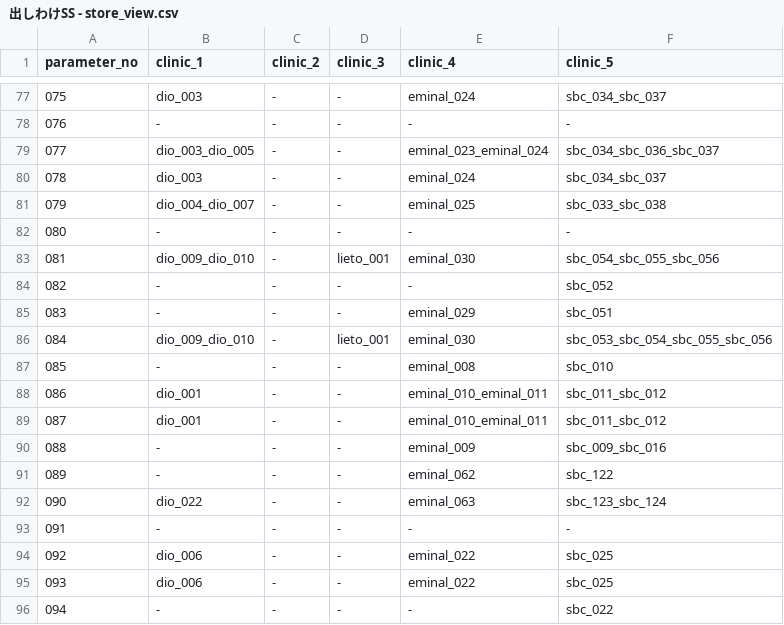
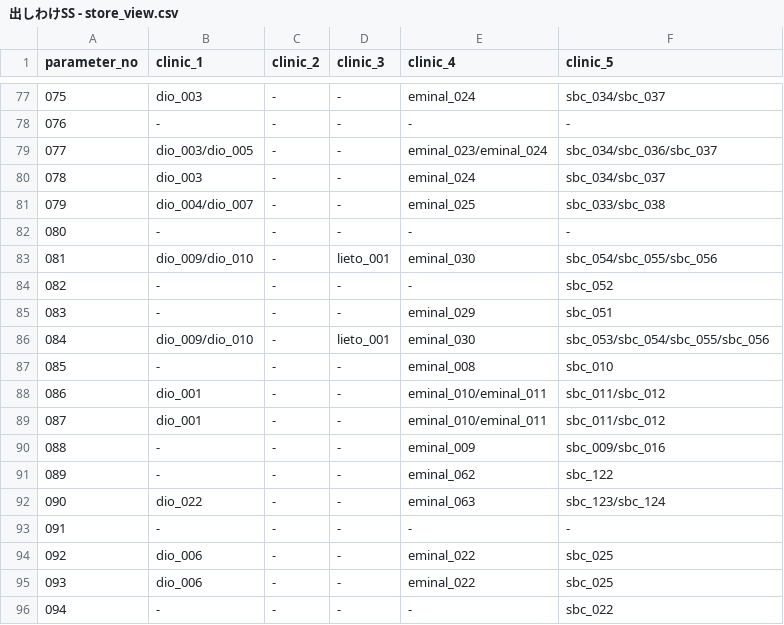
Before and after one commit to sennaoyuki/format_Site_2_-structure, a CSV file: public/data/出しわけSS - store_view.csv, drawn as a sheet; only a part is shown, gaps mark what is left out; the diff covers the shown part only.

```diff
--- a/public/data/出しわけSS - store_view.csv
+++ b/public/data/出しわけSS - store_view.csv
@@ -77,17 +77,17 @@ parameter_no,clinic_1,clinic_2,clinic_3,clinic_4,clinic_5
-075,dio_003,-,-,eminal_024,sbc_034_sbc_037
+075,dio_003,-,-,eminal_024,sbc_034/sbc_037
 076,-,-,-,-,-
-077,dio_003_dio_005,-,-,eminal_023_eminal_024,sbc_034_sbc_036_sbc_037
-078,dio_003,-,-,eminal_024,sbc_034_sbc_037
-079,dio_004_dio_007,-,-,eminal_025,sbc_033_sbc_038
+077,dio_003/dio_005,-,-,eminal_023/eminal_024,sbc_034/sbc_036/sbc_037
+078,dio_003,-,-,eminal_024,sbc_034/sbc_037
+079,dio_004/dio_007,-,-,eminal_025,sbc_033/sbc_038
 080,-,-,-,-,-
-081,dio_009_dio_010,-,lieto_001,eminal_030,sbc_054_sbc_055_sbc_056
+081,dio_009/dio_010,-,lieto_001,eminal_030,sbc_054/sbc_055/sbc_056
 082,-,-,-,-,sbc_052
 083,-,-,-,eminal_029,sbc_051
-084,dio_009_dio_010,-,lieto_001,eminal_030,sbc_053_sbc_054_sbc_055_sbc_056
+084,dio_009/dio_010,-,lieto_001,eminal_030,sbc_053/sbc_054/sbc_055/sbc_056
 085,-,-,-,eminal_008,sbc_010
-086,dio_001,-,-,eminal_010_eminal_011,sbc_011_sbc_012
-087,dio_001,-,-,eminal_010_eminal_011,sbc_011_sbc_012
-088,-,-,-,eminal_009,sbc_009_sbc_016
+086,dio_001,-,-,eminal_010/eminal_011,sbc_011/sbc_012
+087,dio_001,-,-,eminal_010/eminal_011,sbc_011/sbc_012
+088,-,-,-,eminal_009,sbc_009/sbc_016
 089,-,-,-,eminal_062,sbc_122
-090,dio_022,-,-,eminal_063,sbc_123_sbc_124
+090,dio_022,-,-,eminal_063,sbc_123/sbc_124
 091,-,-,-,-,-
```
Also changed, not shown: 36 edited cells elsewhere in this file, 8 other files.
